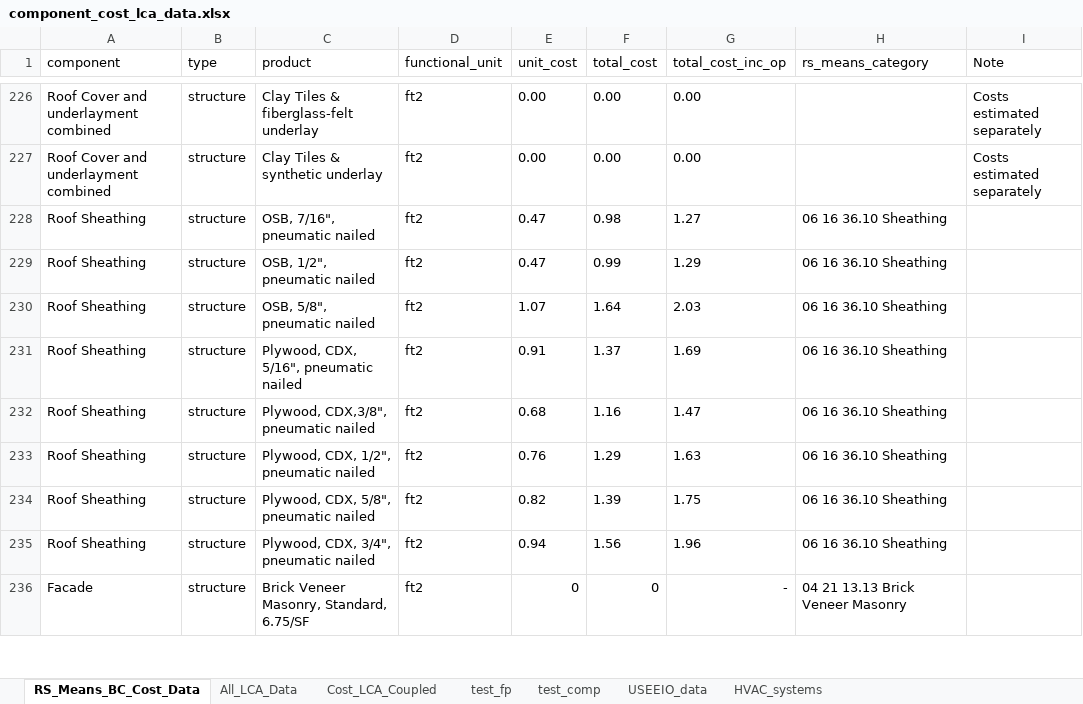
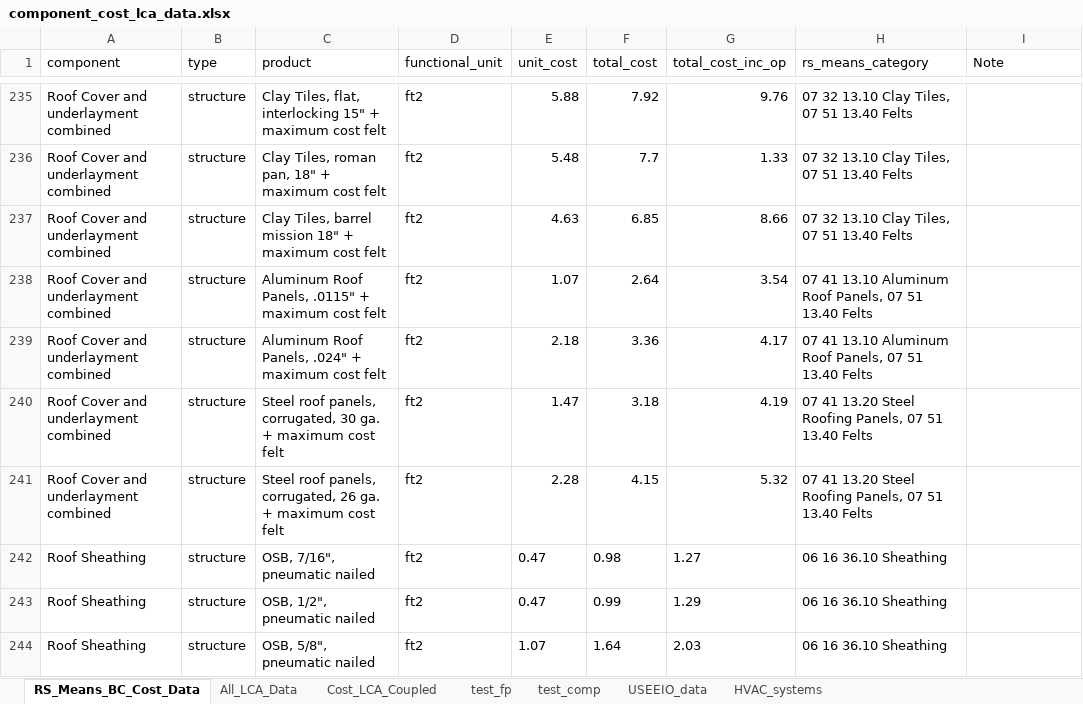
Before and after one commit to sebastianrowan/building_impact_model, an Excel workbook: data/component_cost_lca_data.xlsx, sheet RS_Means_BC_Cost_Data, drawn as a sheet; only a part is shown, gaps mark what is left out; the shorter side is filled out with more unchanged rows; values as stored, in another font and other column widths than the file's, no borders; addresses are those after the commit; the diff covers the shown part only; the diff names each change by its address in the sheet, - before the commit and + after, or states it on an @@ line.

```diff
--- a/data/component_cost_lca_data.xlsx (sheet RS_Means_BC_Cost_Data)
+++ b/data/component_cost_lca_data.xlsx (sheet RS_Means_BC_Cost_Data)
-C235 (product): Clay Tiles & fiberglass-felt underlay
+C235 (product): Clay Tiles, flat, interlocking 15" + maximum cost felt
-E235 (unit_cost): 0.00
+E235 (unit_cost): 5.88
-F235 (total_cost): 0.00
+F235 (total_cost): 7.92
-G235 (total_cost_inc_op): 0.00
+G235 (total_cost_inc_op): 9.76
-H235:H236 (rs_means_category): (empty)
+H235:H236 (rs_means_category): 07 32 13.10 Clay Tiles, 07 51 13.40 Felts
-I235:I236 (Note): Costs estimated separately
+I235:I236 (Note): (empty)
-C236 (product): Clay Tiles & synthetic underlay
+C236 (product): Clay Tiles, roman pan, 18" + maximum cost felt
-E236 (unit_cost): 0.00
+E236 (unit_cost): 5.48
-F236 (total_cost): 0.00
+F236 (total_cost): 7.7
-G236 (total_cost_inc_op): 0.00
+G236 (total_cost_inc_op): 1.33
+row 237: Roof Cover and underlayment combined | structure | Clay Tiles, barrel mission 18" + maximum cost felt | ft2 | 4.63 | 6.85 | 8.66 | 07 32 13.10 Clay Tiles, 07 51 13.40 Felts
+row 238: Roof Cover and underlayment combined | structure | Aluminum Roof Panels, .0115" + maximum cost felt | ft2 | 1.07 | 2.64 | 3.54 | 07 41 13.10 Aluminum Roof Panels, 07 51 13.40 Felts
+row 239: Roof Cover and underlayment combined | structure | Aluminum Roof Panels, .024" + maximum cost felt | ft2 | 2.18 | 3.36 | 4.17 | 07 41 13.10 Aluminum Roof Panels, 07 51 13.40 Felts
+row 240: Roof Cover and underlayment combined | structure | Steel roof panels, corrugated, 30 ga. + maximum cost felt | ft2 | 1.47 | 3.18 | 4.19 | 07 41 13.20 Steel Roofing Panels, 07 51 13.40 Felts
+row 241: Roof Cover and underlayment combined | structure | Steel roof panels, corrugated, 26 ga. + maximum cost felt | ft2 | 2.28 | 4.15 | 5.32 | 07 41 13.20 Steel Roofing Panels, 07 51 13.40 Felts
```
Also changed, not shown: 9 added rows and 36 edited cells elsewhere in this sheet, sheet All_LCA_Data, formulas that keep their value, 1 other file.
